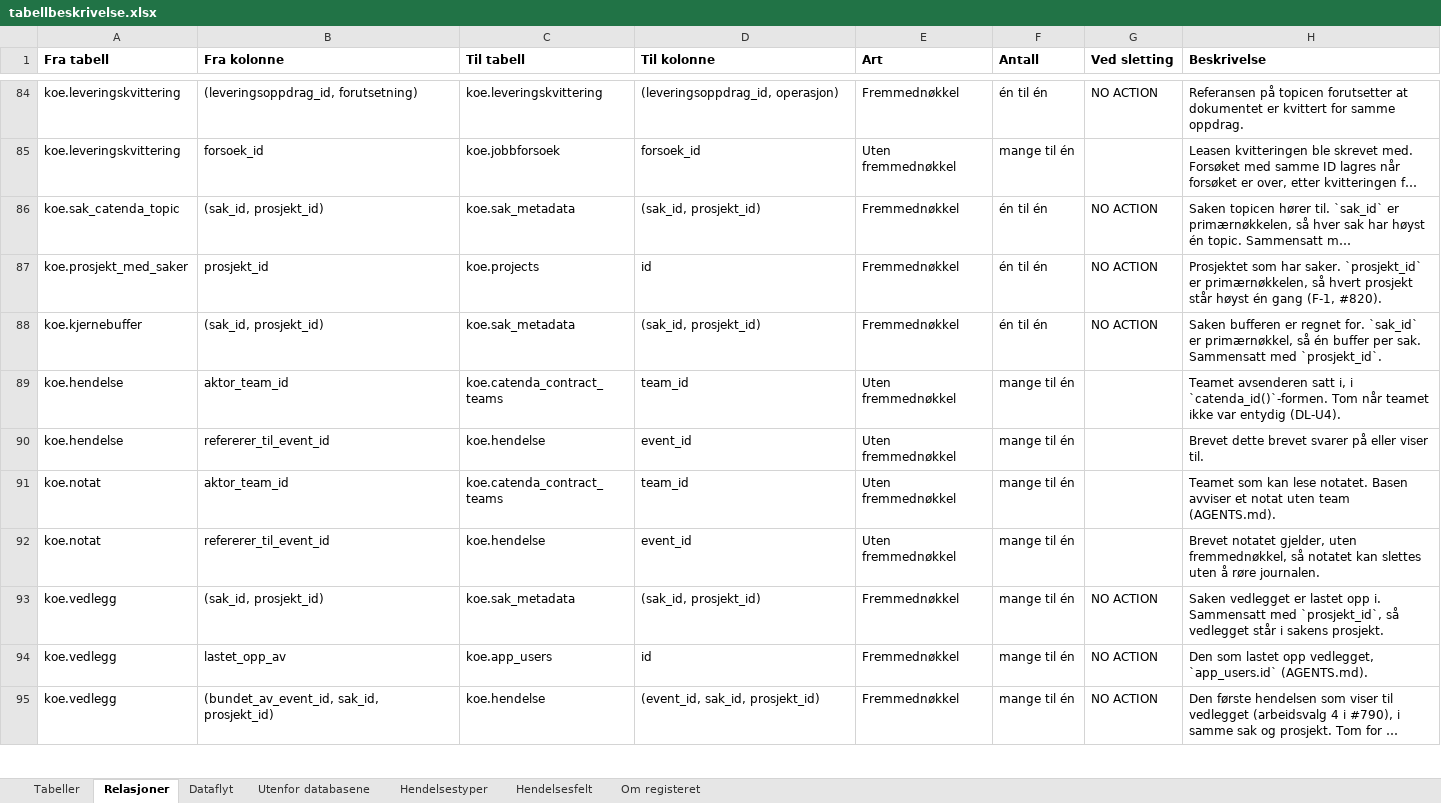
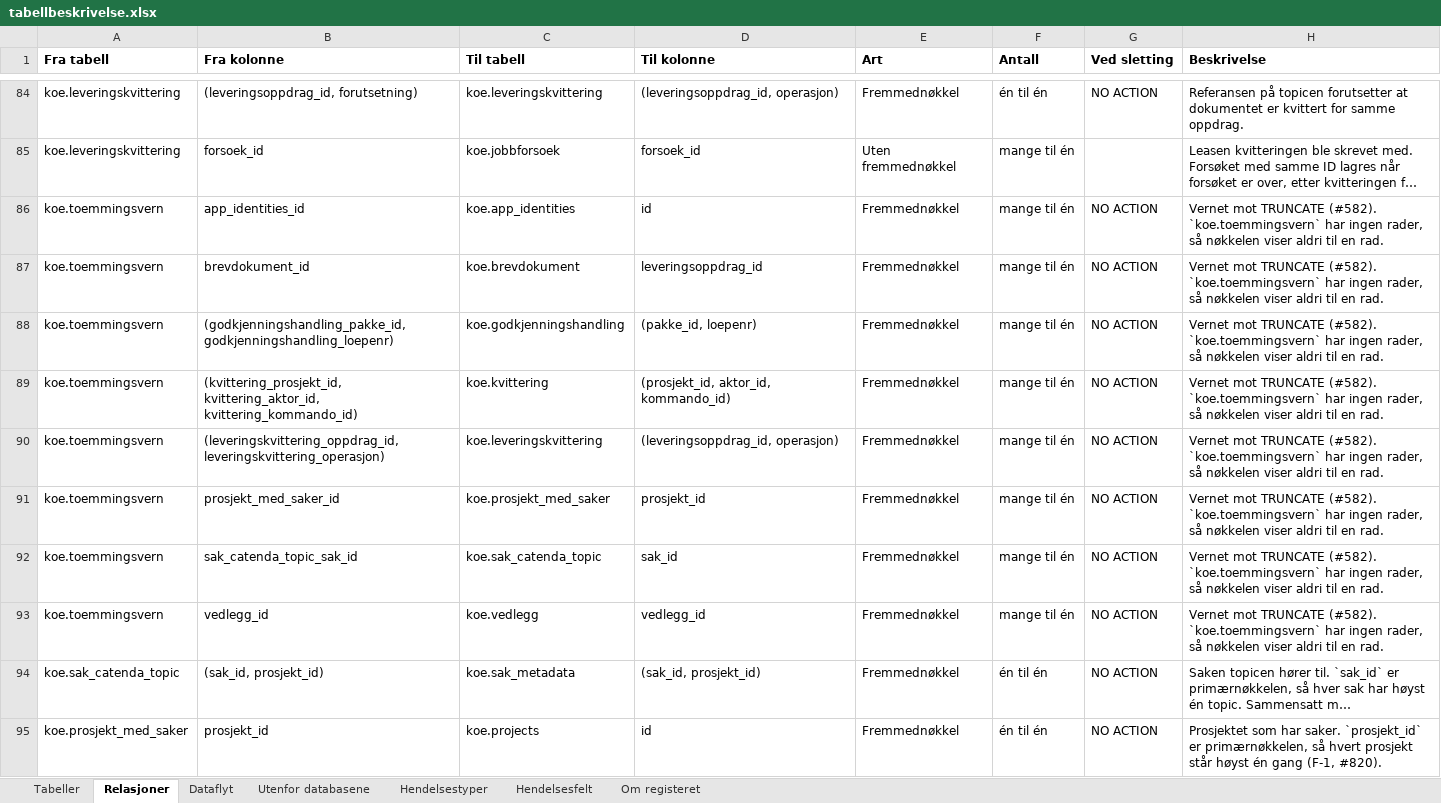
Before and after one commit to khjohns/endringsmeldinger, an Excel workbook: docs/datamodell/tabellbeskrivelse.xlsx, sheet Relasjoner, drawn as a sheet; only a part is shown, gaps mark what is left out; the shorter side is filled out with more unchanged rows; long unchanged cells end in …; values as stored, in another font and other column widths than the file's, no borders; the diff names each change by its address in the sheet, - before the commit and + after, or states it on an @@ line.

```diff
--- a/docs/datamodell/tabellbeskrivelse.xlsx (sheet Relasjoner)
+++ b/docs/datamodell/tabellbeskrivelse.xlsx (sheet Relasjoner)
+row 86: koe.toemmingsvern | app_identities_id | koe.app_identities | id | Fremmednøkkel | mange til én | NO ACTION | Vernet mot TRUNCATE (#582). `koe.toemmingsvern` har ingen rader, så nøkkelen viser aldri til en rad.
+row 87: koe.toemmingsvern | brevdokument_id | koe.brevdokument | leveringsoppdrag_id | Fremmednøkkel | mange til én | NO ACTION | Vernet mot TRUNCATE (#582). `koe.toemmingsvern` har ingen rader, så nøkkelen viser aldri til en rad.
+row 88: koe.toemmingsvern | (godkjenningshandling_pakke_id, godkjenningshandling_loepenr) | koe.godkjenningshandling | (pakke_id, loepenr) | Fremmednøkkel | mange til én | NO ACTION | Vernet mot TRUNCATE (#582). `koe.toemmingsvern` har ingen rader, så nøkkelen viser aldri til en rad.
+row 89: koe.toemmingsvern | (kvittering_prosjekt_id, kvittering_aktor_id, kvittering_kommando_id) | koe.kvittering | (prosjekt_id, aktor_id, kommando_id) | Fremmednøkkel | mange til én | NO ACTION | Vernet mot TRUNCATE (#582). `koe.toemmingsvern` har ingen rader, så nøkkelen viser aldri til en rad.
+row 90: koe.toemmingsvern | (leveringskvittering_oppdrag_id, leveringskvittering_operasjon) | koe.leveringskvittering | (leveringsoppdrag_id, operasjon) | Fremmednøkkel | mange til én | NO ACTION | Vernet mot TRUNCATE (#582). `koe.toemmingsvern` har ingen rader, så nøkkelen viser aldri til en rad.
+row 91: koe.toemmingsvern | prosjekt_med_saker_id | koe.prosjekt_med_saker | prosjekt_id | Fremmednøkkel | mange til én | NO ACTION | Vernet mot TRUNCATE (#582). `koe.toemmingsvern` har ingen rader, så nøkkelen viser aldri til en rad.
+row 92: koe.toemmingsvern | sak_catenda_topic_sak_id | koe.sak_catenda_topic | sak_id | Fremmednøkkel | mange til én | NO ACTION | Vernet mot TRUNCATE (#582). `koe.toemmingsvern` har ingen rader, så nøkkelen viser aldri til en rad.
+row 93: koe.toemmingsvern | vedlegg_id | koe.vedlegg | vedlegg_id | Fremmednøkkel | mange til én | NO ACTION | Vernet mot TRUNCATE (#582). `koe.toemmingsvern` har ingen rader, så nøkkelen viser aldri til en rad.
```
Also changed, not shown: sheet Tabeller, 9 other files.
